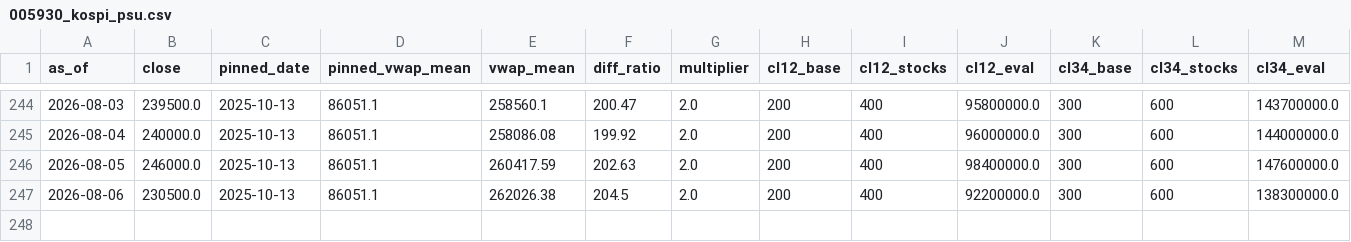
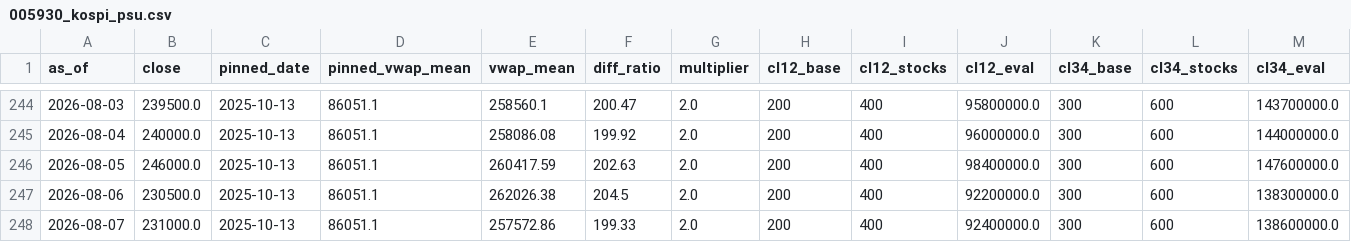
Before and after one commit to ssethj/samsung-price, a CSV file: data/005930_kospi_psu.csv, drawn as a sheet; only a part is shown, gaps mark what is left out.

```diff
--- a/data/005930_kospi_psu.csv
+++ b/data/005930_kospi_psu.csv
@@ -247 +247,2 @@ as_of,close,pinned_date,pinned_vwap_mean,vwap_mean,diff_ratio,multiplier,cl12_ba
 2026-08-06,230500.0,2025-10-13,86051.1,262026.38,204.5,2.0,200,400,92200000.0,300,600,138300000.0
+2026-08-07,231000.0,2025-10-13,86051.1,257572.86,199.33,2.0,200,400,92400000.0,300,600,138600000.0
```
Also changed, not shown: data/005930_kospi_prices.csv, data/005930_kospi_vwap.csv.
